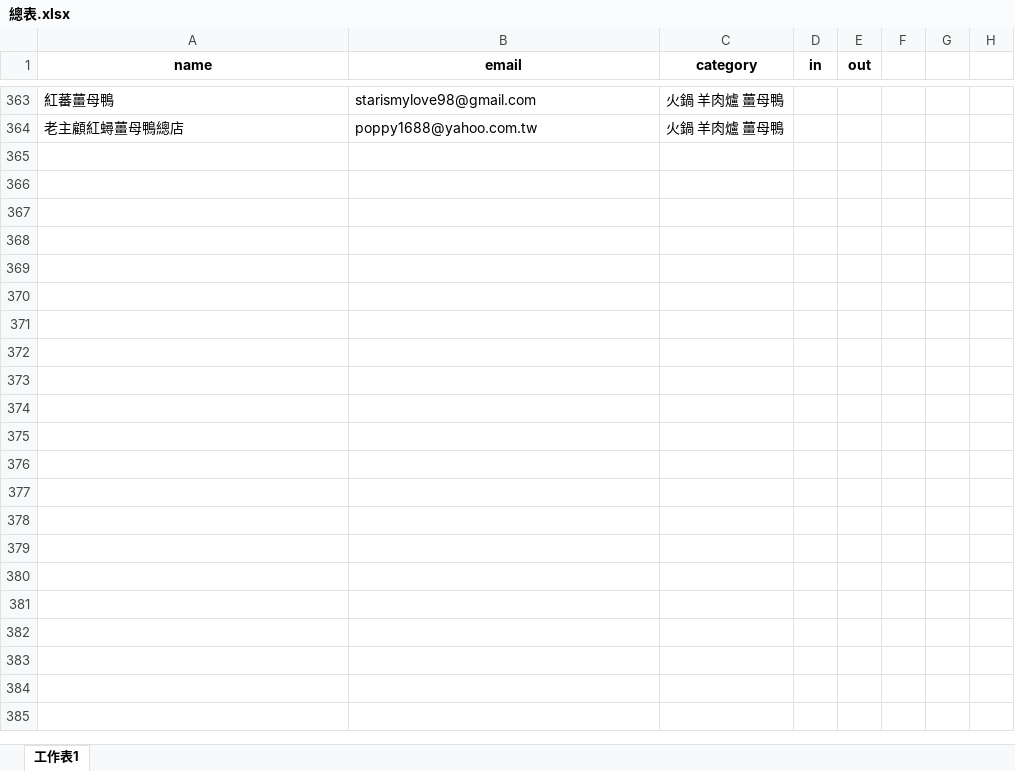
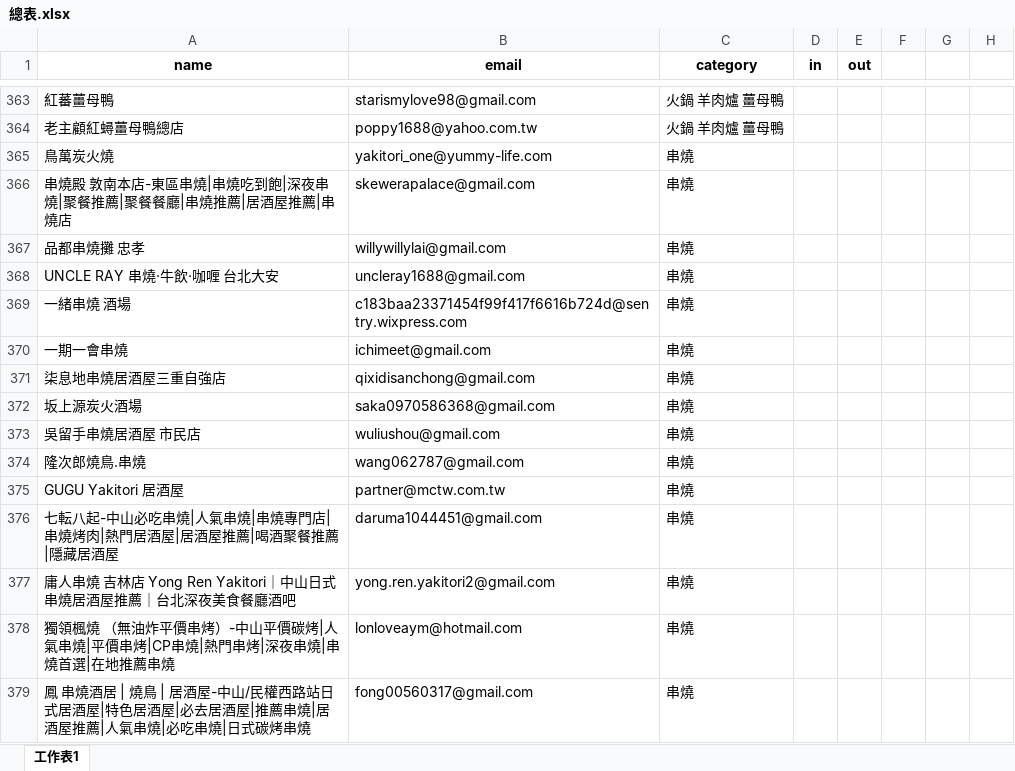
Before and after one commit to Neil515/byob-philly, an Excel workbook: restaurant_crawler/list/總表.xlsx, sheet 工作表1, drawn as a sheet; only a part is shown, gaps mark what is left out; values as stored, in another font and other column widths than the file's, no borders; conditional formats not drawn; the diff names each change by its address in the sheet, - before the commit and + after, or states it on an @@ line.

Commit message:
Update 總表.xlsx

```diff
--- a/restaurant_crawler/list/總表.xlsx (sheet 工作表1)
+++ b/restaurant_crawler/list/總表.xlsx (sheet 工作表1)
+row 365: 鳥萬炭火燒 | yakitori_one@yummy-life.com | 串燒
+row 366: 串燒殿 敦南本店-東區串燒|串燒吃到飽|深夜串燒|聚餐推薦|聚餐餐廳|串燒推薦|居酒屋推薦|串燒店 | skewerapalace@gmail.com | 串燒
+row 367: 品都串燒攤 忠孝 | willywillylai@gmail.com | 串燒
+row 368: UNCLE RAY 串燒·牛飲·咖喱 台北大安 | uncleray1688@gmail.com | 串燒
+row 369: 一緒串燒 酒場 | c183baa23371454f99f417f6616b724d@sentry.wixpress.com | 串燒
+row 370: 一期一會串燒 | ichimeet@gmail.com | 串燒
+row 371: 柒息地串燒居酒屋三重自強店 | qixidisanchong@gmail.com | 串燒
+row 372: 坂上源炭火酒場 | saka0970586368@gmail.com | 串燒
+row 373: 吳留手串燒居酒屋 市民店 | wuliushou@gmail.com | 串燒
+row 374: 隆次郎燒鳥.串燒 | wang062787@gmail.com | 串燒
+row 375: GUGU Yakitori 居酒屋 | partner@mctw.com.tw | 串燒
+row 376: 七転八起-中山必吃串燒|人氣串燒|串燒專門店|串燒烤肉|熱門居酒屋|居酒屋推薦|喝酒聚餐推薦|隱藏居酒屋 | daruma1044451@gmail.com | 串燒
+row 377: 庸人串燒 吉林店 Yong Ren Yakitori｜中山日式串燒居酒屋推薦｜台北深夜美食餐廳酒吧 | yong.ren.yakitori2@gmail.com | 串燒
+row 378: 獨領楓燒 （無油炸平價串烤）-中山平價碳烤|人氣串燒|平價串烤|CP串燒|熱門串烤|深夜串燒|串燒首選|在地推薦串燒 | lonloveaym@hotmail.com | 串燒
+row 379: 鳳 串燒酒居 | 燒鳥 | 居酒屋-中山/民權西路站日式居酒屋|特色居酒屋|必去居酒屋|推薦串燒|居酒屋推薦|人氣串燒|必吃串燒|日式碳烤串燒 | fong00560317@gmail.com | 串燒
```
